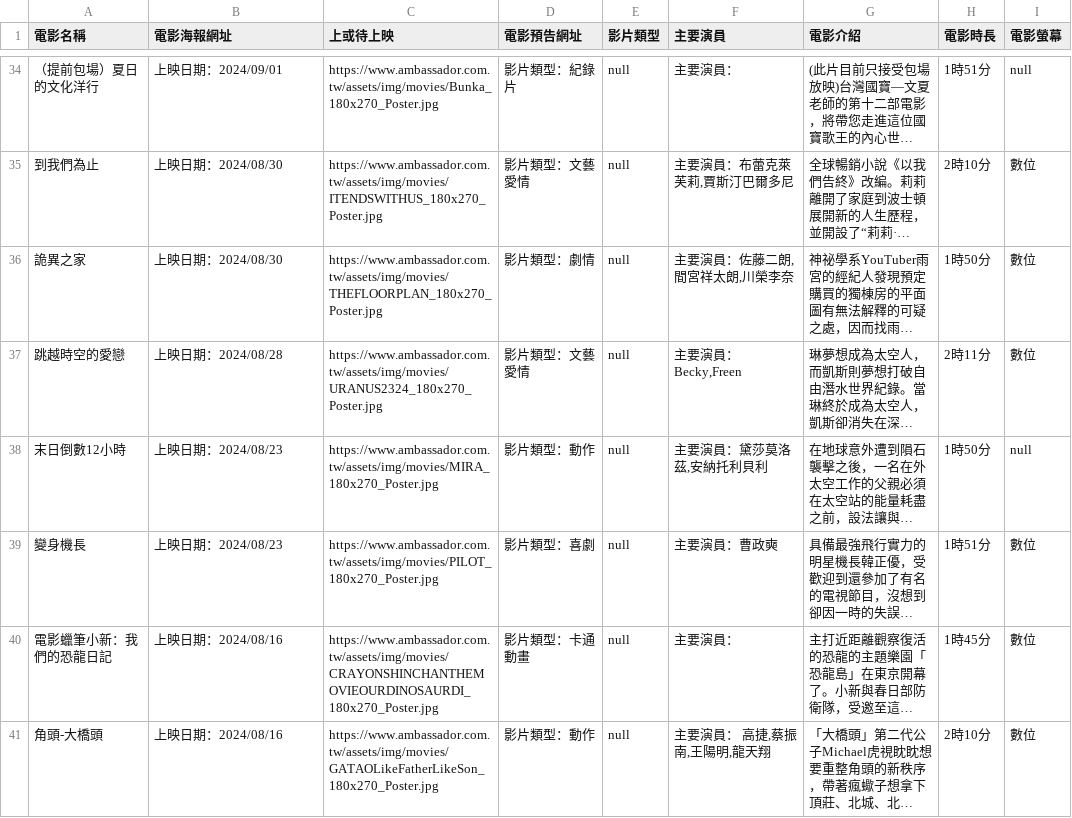
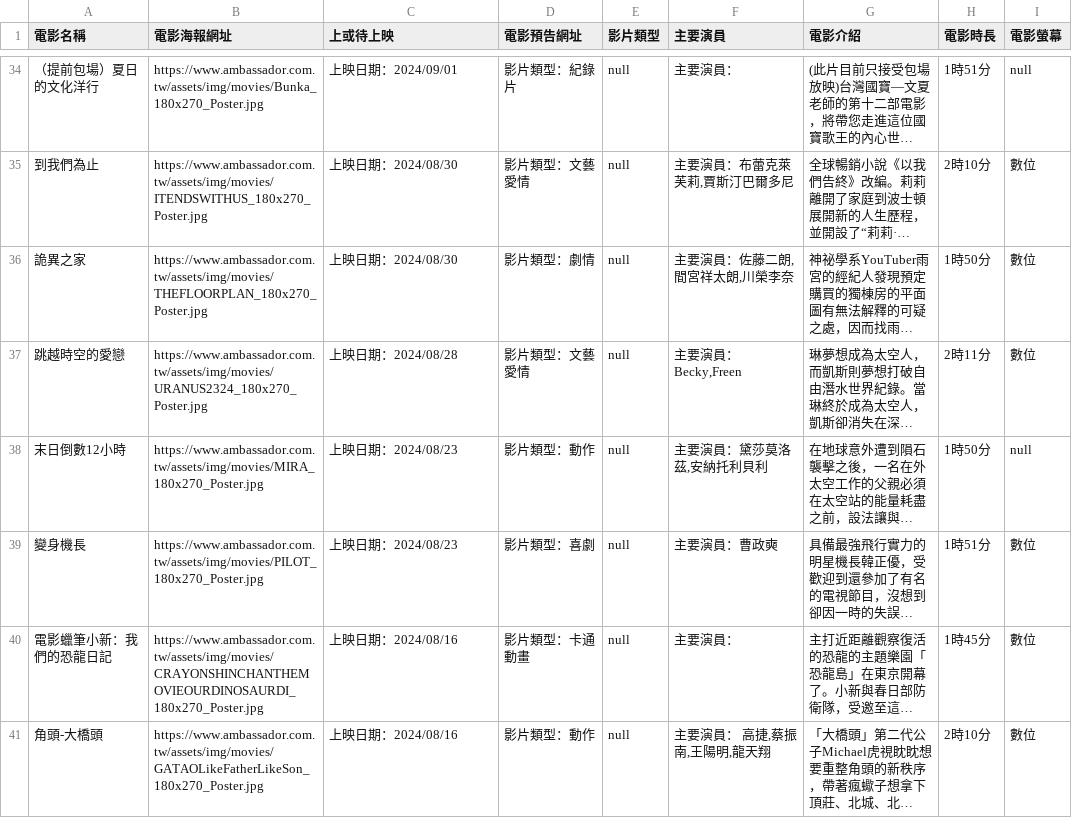
Before and after one commit to Pin-Ying/GroupProject, a CSV file: movie.csv, drawn as a sheet; only a part is shown, gaps mark what is left out; long unchanged cells end in …; the diff covers the shown part only; the diff names each change by its address in the sheet, - before the commit and + after, or states it on an @@ line.

```diff
--- a/movie.csv
+++ b/movie.csv
-B34 (電影海報網址): 上映日期：2024/09/01
+B34 (電影海報網址): https://www.ambassador.com.tw/assets/img/movies/Bunka_180x270_Poster.jpg
-C34 (上或待上映): https://www.ambassador.com.tw/assets/img/movies/Bunka_180x270_Poster.jpg
+C34 (上或待上映): 上映日期：2024/09/01
-B35 (電影海報網址): 上映日期：2024/08/30
+B35 (電影海報網址): https://www.ambassador.com.tw/assets/img/movies/ITENDSWITHUS_180x270_Poster.jpg
-C35 (上或待上映): https://www.ambassador.com.tw/assets/img/movies/ITENDSWITHUS_180x270_Poster.jpg
+C35 (上或待上映): 上映日期：2024/08/30
-B36 (電影海報網址): 上映日期：2024/08/30
+B36 (電影海報網址): https://www.ambassador.com.tw/assets/img/movies/THEFLOORPLAN_180x270_Poster.jpg
-C36 (上或待上映): https://www.ambassador.com.tw/assets/img/movies/THEFLOORPLAN_180x270_Poster.jpg
+C36 (上或待上映): 上映日期：2024/08/30
-B37 (電影海報網址): 上映日期：2024/08/28
+B37 (電影海報網址): https://www.ambassador.com.tw/assets/img/movies/URANUS2324_180x270_Poster.jpg
-C37 (上或待上映): https://www.ambassador.com.tw/assets/img/movies/URANUS2324_180x270_Poster.jpg
+C37 (上或待上映): 上映日期：2024/08/28
-B38 (電影海報網址): 上映日期：2024/08/23
+B38 (電影海報網址): https://www.ambassador.com.tw/assets/img/movies/MIRA_180x270_Poster.jpg
-C38 (上或待上映): https://www.ambassador.com.tw/assets/img/movies/MIRA_180x270_Poster.jpg
+C38 (上或待上映): 上映日期：2024/08/23
-B39 (電影海報網址): 上映日期：2024/08/23
+B39 (電影海報網址): https://www.ambassador.com.tw/assets/img/movies/PILOT_180x270_Poster.jpg
-C39 (上或待上映): https://www.ambassador.com.tw/assets/img/movies/PILOT_180x270_Poster.jpg
+C39 (上或待上映): 上映日期：2024/08/23
-B40 (電影海報網址): 上映日期：2024/08/16
+B40 (電影海報網址): https://www.ambassador.com.tw/assets/img/movies/CRAYONSHINCHANTHEMOVIEOURDINOSAURDI_180x270_Poster.jpg
-C40 (上或待上映): https://www.ambassador.com.tw/assets/img/movies/CRAYONSHINCHANTHEMOVIEOURDINOSAURDI_180x270_Poster.jpg
+C40 (上或待上映): 上映日期：2024/08/16
-B41 (電影海報網址): 上映日期：2024/08/16
+B41 (電影海報網址): https://www.ambassador.com.tw/assets/img/movies/GATAOLikeFatherLikeSon_180x270_Poster.jpg
-C41 (上或待上映): https://www.ambassador.com.tw/assets/img/movies/GATAOLikeFatherLikeSon_180x270_Poster.jpg
+C41 (上或待上映): 上映日期：2024/08/16
```
Also changed, not shown: 80 edited cells elsewhere in this file, 4 other files.
